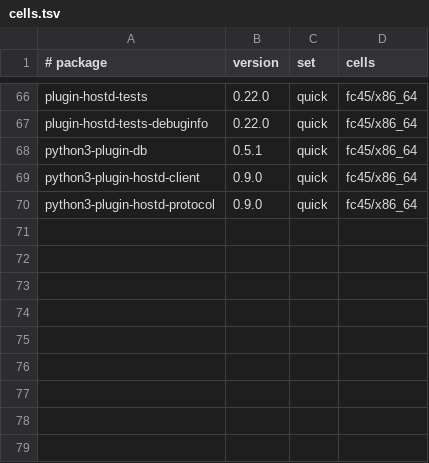
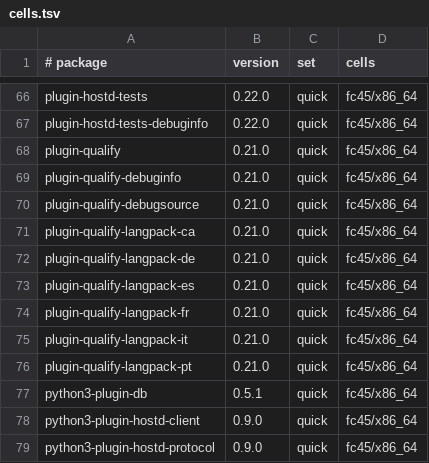
Before and after one commit to Open-Mixer/open-mixer.github.io, a TSV file: staging/rpm/cells.tsv, drawn as a sheet; only a part is shown, gaps mark what is left out.

Commit message:
testing: plugin-qualify 83dd33228333 (wave sort-2026-11-24-c5a, 9 packages)
The stage box's own fc45 build of plugin-qualify at 83dd33228333085a70cb4f53f48a4aaefa324b3d, green in wave sort-2026-11-24-c5a, into staging/rpm (ops#544):

plugin-qualify-0.21.0-1.git1795473391.83dd332.fc45.x86_64.rpm
plugin-qualify-debuginfo-0.21.0-1.git1795473391.83dd332.fc45.x86_64.rpm
plugin-qualify-debugsource-0.21.0-1.git1795473391.83dd332.fc45.x86_64.rpm
plugin-qualify-langpack-ca-0.21.0-1.git1795473391.83dd332.fc45.noarch.rpm
plugin-qualify-langpack-de-0.21.0-1.git1795473391.83dd332.fc45.noarch.rpm
plugin-qualify-langpack-es-0.21.0-1.git1795473391.83dd332.fc45.noarch.rpm
plugin-qualify-langpack-fr-0.21.0-1.git1795473391.83dd332.fc45.noarch.rpm
plugin-qualify-langpack-it-0.21.0-1.git1795473391.83dd332.fc45.noarch.rpm
plugin-qualify-langpack-pt-0.21.0-1.git1795473391.83dd332.fc45.noarch.rpm

```diff
--- a/staging/rpm/cells.tsv
+++ b/staging/rpm/cells.tsv
@@ -67,2 +67,11 @@ plugin-hostd-tests	0.22.0	quick	fc45/x86_64
 plugin-hostd-tests-debuginfo	0.22.0	quick	fc45/x86_64
+plugin-qualify	0.21.0	quick	fc45/x86_64
+plugin-qualify-debuginfo	0.21.0	quick	fc45/x86_64
+plugin-qualify-debugsource	0.21.0	quick	fc45/x86_64
+plugin-qualify-langpack-ca	0.21.0	quick	fc45/x86_64
+plugin-qualify-langpack-de	0.21.0	quick	fc45/x86_64
+plugin-qualify-langpack-es	0.21.0	quick	fc45/x86_64
+plugin-qualify-langpack-fr	0.21.0	quick	fc45/x86_64
+plugin-qualify-langpack-it	0.21.0	quick	fc45/x86_64
+plugin-qualify-langpack-pt	0.21.0	quick	fc45/x86_64
 python3-plugin-db	0.5.1	quick	fc45/x86_64
```
Also changed, not shown: 33 other files.
